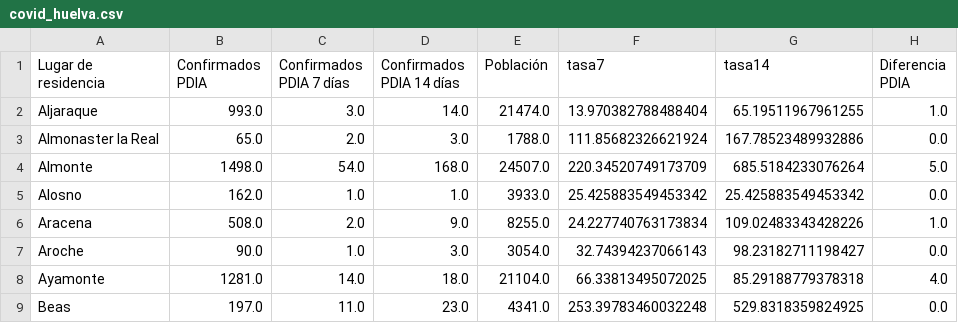
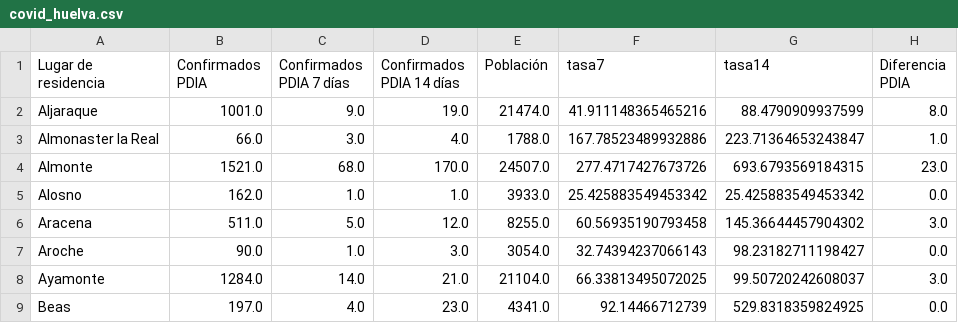
Before and after one commit to kfern/jupyter, a CSV file: covid19-es-and/visualization/covid_huelva.csv, drawn as a sheet; only a part is shown; the diff covers the shown part only.

```diff
--- a/covid19-es-and/visualization/covid_huelva.csv
+++ b/covid19-es-and/visualization/covid_huelva.csv
@@ -1,9 +1,9 @@
 Lugar de residencia,Confirmados PDIA,Confirmados PDIA 7 días,Confirmados PDIA 14 días,Población,tasa7,tasa14,Diferencia PDIA
-Aljaraque,993.0,3.0,14.0,21474.0,13.970382788488404,65.19511967961255,1.0
-Almonaster la Real,65.0,2.0,3.0,1788.0,111.85682326621924,167.78523489932886,0.0
-Almonte,1498.0,54.0,168.0,24507.0,220.34520749173709,685.5184233076264,5.0
+Aljaraque,1001.0,9.0,19.0,21474.0,41.911148365465216,88.4790909937599,8.0
+Almonaster la Real,66.0,3.0,4.0,1788.0,167.78523489932886,223.71364653243847,1.0
+Almonte,1521.0,68.0,170.0,24507.0,277.4717427673726,693.6793569184315,23.0
 Alosno,162.0,1.0,1.0,3933.0,25.425883549453342,25.425883549453342,0.0
-Aracena,508.0,2.0,9.0,8255.0,24.227740763173834,109.02483343428226,1.0
+Aracena,511.0,5.0,12.0,8255.0,60.56935190793458,145.36644457904302,3.0
 Aroche,90.0,1.0,3.0,3054.0,32.74394237066143,98.23182711198427,0.0
-Ayamonte,1281.0,14.0,18.0,21104.0,66.33813495072025,85.29188779378318,4.0
-Beas,197.0,11.0,23.0,4341.0,253.39783460032248,529.8318359824925,0.0
+Ayamonte,1284.0,14.0,21.0,21104.0,66.33813495072025,99.50720242608037,3.0
+Beas,197.0,4.0,23.0,4341.0,92.14466712739,529.8318359824925,0.0
```
Also changed, not shown: 2 added rows, 3 removed rows and 114 edited cells elsewhere in this file, covid19-es-and/covid19-es-and.csv, 2 other files.
